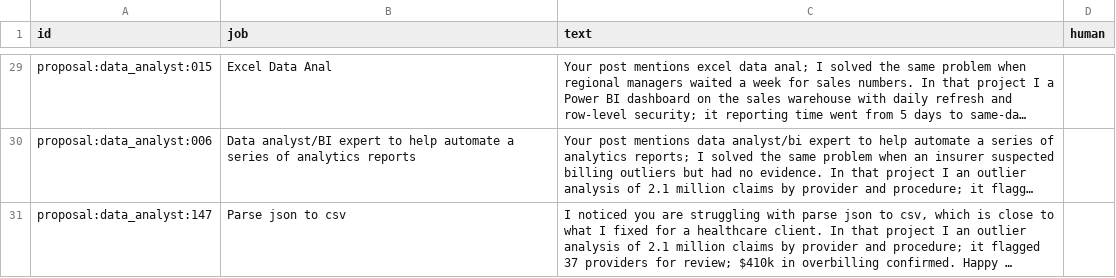
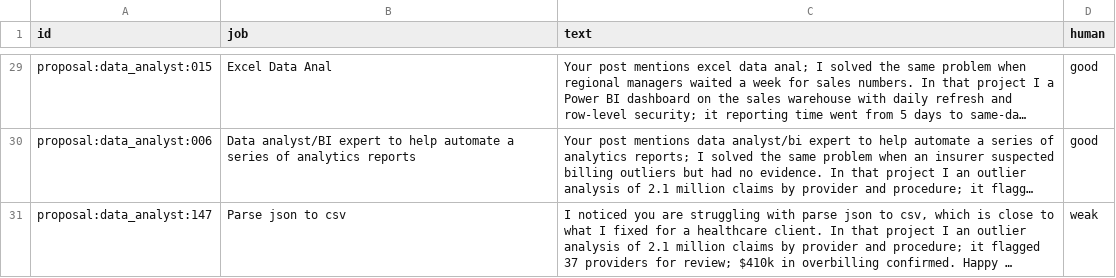
Before and after one commit to AbdullahBinNasir16/Gigbid, a CSV file: evals/datasets/judge_labels.csv, drawn as a sheet; only a part is shown, gaps mark what is left out; long unchanged cells end in …; the diff covers the shown part only; the diff names each change by its address in the sheet, - before the commit and + after, or states it on an @@ line.

```diff
--- a/evals/datasets/judge_labels.csv
+++ b/evals/datasets/judge_labels.csv
-D29:D30 (human): (empty)
+D29:D30 (human): good
-D31 (human): (empty)
+D31 (human): weak
```
Also changed, not shown: 27 edited cells elsewhere in this file, 2 other files.
